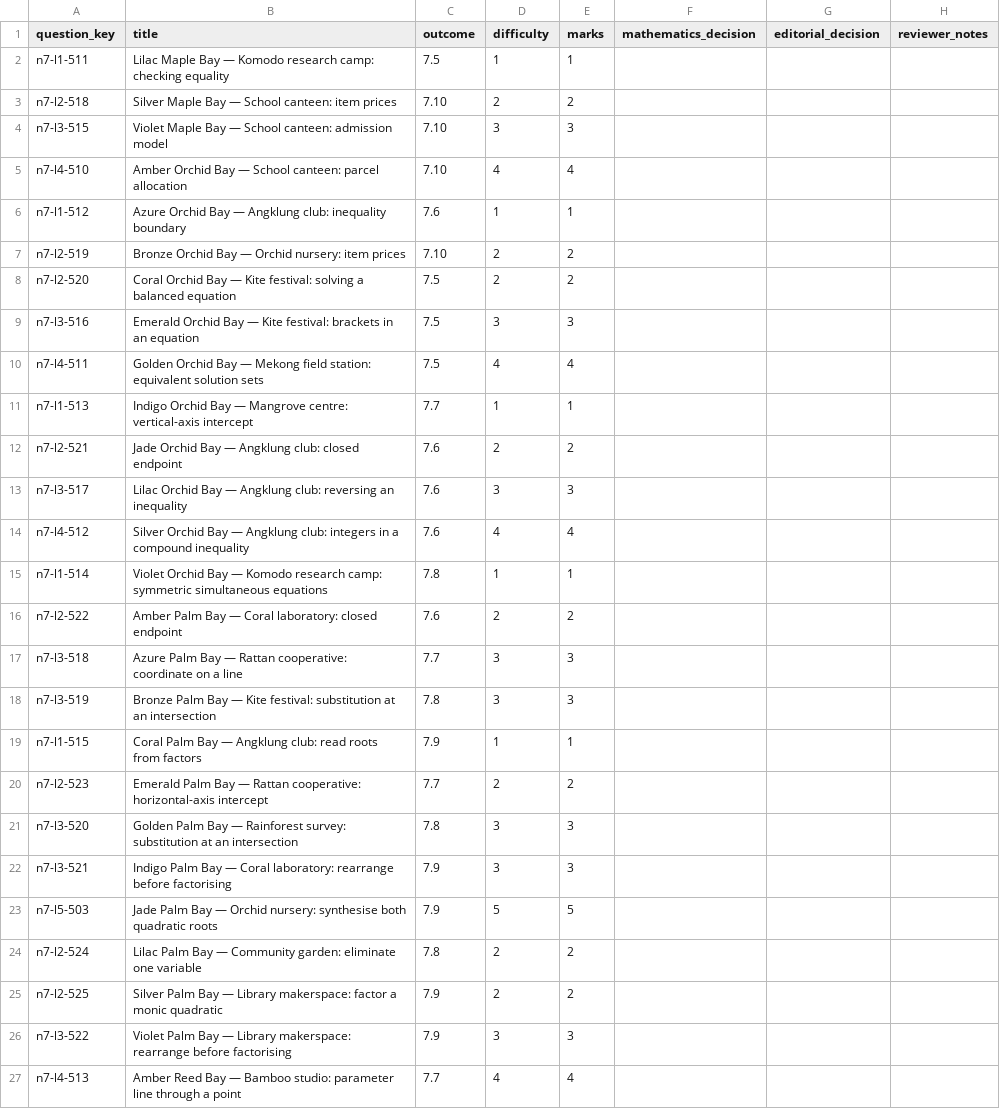
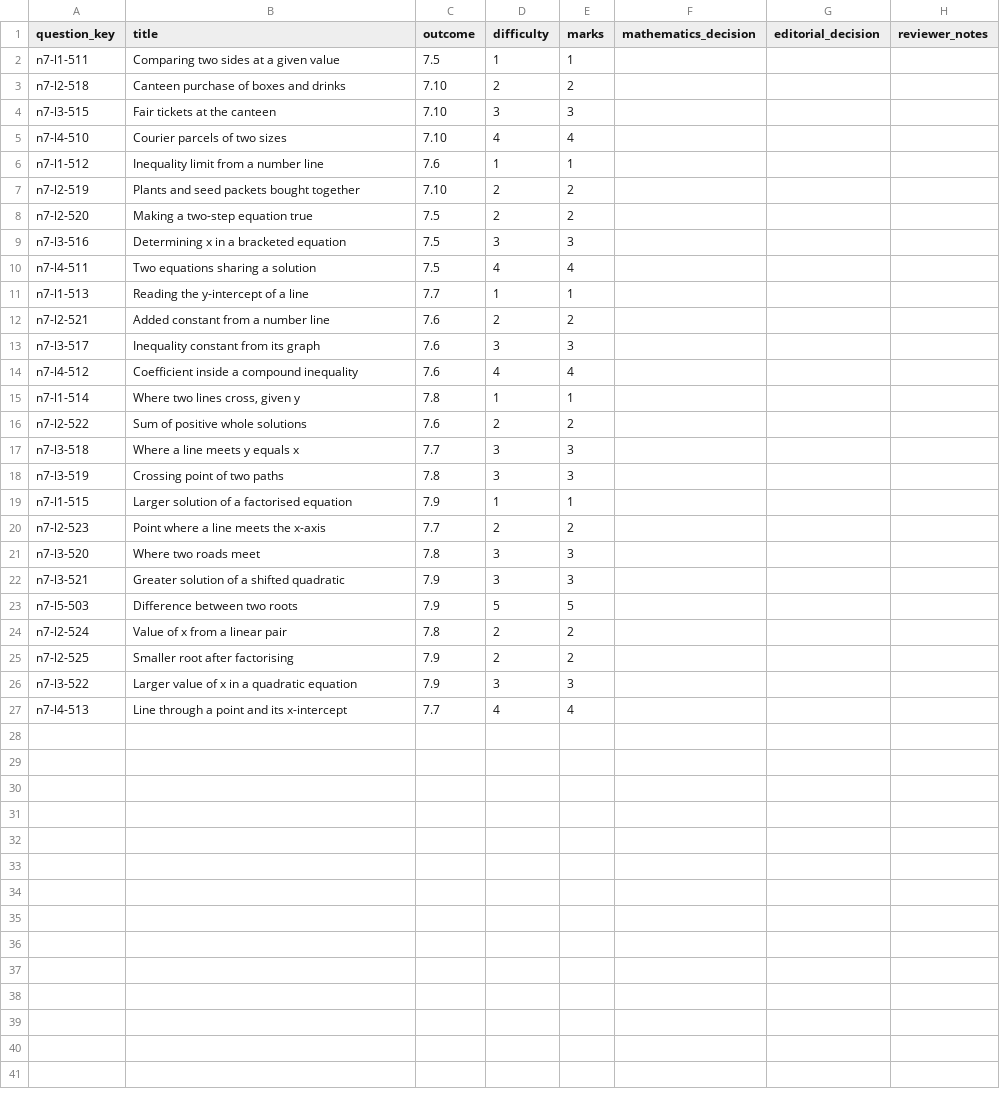
Before and after one commit to Willedward/asean_academy, a CSV file: backend_resources/question_bank/g3_math/secondary_2/n7/v1/review_packets/g3-sec2-n7-b003/review.csv, drawn as a sheet.

```diff
--- a/backend_resources/question_bank/g3_math/secondary_2/n7/v1/review_packets/g3-sec2-n7-b003/review.csv
+++ b/backend_resources/question_bank/g3_math/secondary_2/n7/v1/review_packets/g3-sec2-n7-b003/review.csv
@@ -1,27 +1,27 @@
 question_key,title,outcome,difficulty,marks,mathematics_decision,editorial_decision,reviewer_notes
-n7-l1-511,Lilac Maple Bay — Komodo research camp: checking equality,7.5,1,1,,,
-n7-l2-518,Silver Maple Bay — School canteen: item prices,7.10,2,2,,,
-n7-l3-515,Violet Maple Bay — School canteen: admission model,7.10,3,3,,,
-n7-l4-510,Amber Orchid Bay — School canteen: parcel allocation,7.10,4,4,,,
-n7-l1-512,Azure Orchid Bay — Angklung club: inequality boundary,7.6,1,1,,,
-n7-l2-519,Bronze Orchid Bay — Orchid nursery: item prices,7.10,2,2,,,
-n7-l2-520,Coral Orchid Bay — Kite festival: solving a balanced equation,7.5,2,2,,,
-n7-l3-516,Emerald Orchid Bay — Kite festival: brackets in an equation,7.5,3,3,,,
-n7-l4-511,Golden Orchid Bay — Mekong field station: equivalent solution sets,7.5,4,4,,,
-n7-l1-513,Indigo Orchid Bay — Mangrove centre: vertical-axis intercept,7.7,1,1,,,
-n7-l2-521,Jade Orchid Bay — Angklung club: closed endpoint,7.6,2,2,,,
-n7-l3-517,Lilac Orchid Bay — Angklung club: reversing an inequality,7.6,3,3,,,
-n7-l4-512,Silver Orchid Bay — Angklung club: integers in a compound inequality,7.6,4,4,,,
-n7-l1-514,Violet Orchid Bay — Komodo research camp: symmetric simultaneous equations,7.8,1,1,,,
-n7-l2-522,Amber Palm Bay — Coral laboratory: closed endpoint,7.6,2,2,,,
-n7-l3-518,Azure Palm Bay — Rattan cooperative: coordinate on a line,7.7,3,3,,,
-n7-l3-519,Bronze Palm Bay — Kite festival: substitution at an intersection,7.8,3,3,,,
-n7-l1-515,Coral Palm Bay — Angklung club: read roots from factors,7.9,1,1,,,
-n7-l2-523,Emerald Palm Bay — Rattan cooperative: horizontal-axis intercept,7.7,2,2,,,
-n7-l3-520,Golden Palm Bay — Rainforest survey: substitution at an intersection,7.8,3,3,,,
-n7-l3-521,Indigo Palm Bay — Coral laboratory: rearrange before factorising,7.9,3,3,,,
-n7-l5-503,Jade Palm Bay — Orchid nursery: synthesise both quadratic roots,7.9,5,5,,,
-n7-l2-524,Lilac Palm Bay — Community garden: eliminate one variable,7.8,2,2,,,
-n7-l2-525,Silver Palm Bay — Library makerspace: factor a monic quadratic,7.9,2,2,,,
-n7-l3-522,Violet Palm Bay — Library makerspace: rearrange before factorising,7.9,3,3,,,
-n7-l4-513,Amber Reed Bay — Bamboo studio: parameter line through a point,7.7,4,4,,,
+n7-l1-511,Comparing two sides at a given value,7.5,1,1,,,
+n7-l2-518,Canteen purchase of boxes and drinks,7.10,2,2,,,
+n7-l3-515,Fair tickets at the canteen,7.10,3,3,,,
+n7-l4-510,Courier parcels of two sizes,7.10,4,4,,,
+n7-l1-512,Inequality limit from a number line,7.6,1,1,,,
+n7-l2-519,Plants and seed packets bought together,7.10,2,2,,,
+n7-l2-520,Making a two-step equation true,7.5,2,2,,,
+n7-l3-516,Determining x in a bracketed equation,7.5,3,3,,,
+n7-l4-511,Two equations sharing a solution,7.5,4,4,,,
+n7-l1-513,Reading the y-intercept of a line,7.7,1,1,,,
+n7-l2-521,Added constant from a number line,7.6,2,2,,,
+n7-l3-517,Inequality constant from its graph,7.6,3,3,,,
+n7-l4-512,Coefficient inside a compound inequality,7.6,4,4,,,
+n7-l1-514,"Where two lines cross, given y",7.8,1,1,,,
+n7-l2-522,Sum of positive whole solutions,7.6,2,2,,,
+n7-l3-518,Where a line meets y equals x,7.7,3,3,,,
+n7-l3-519,Crossing point of two paths,7.8,3,3,,,
+n7-l1-515,Larger solution of a factorised equation,7.9,1,1,,,
+n7-l2-523,Point where a line meets the x-axis,7.7,2,2,,,
+n7-l3-520,Where two roads meet,7.8,3,3,,,
+n7-l3-521,Greater solution of a shifted quadratic,7.9,3,3,,,
+n7-l5-503,Difference between two roots,7.9,5,5,,,
+n7-l2-524,Value of x from a linear pair,7.8,2,2,,,
+n7-l2-525,Smaller root after factorising,7.9,2,2,,,
+n7-l3-522,Larger value of x in a quadratic equation,7.9,3,3,,,
+n7-l4-513,Line through a point and its x-intercept,7.7,4,4,,,
```
Also changed, not shown: 41 other files.
